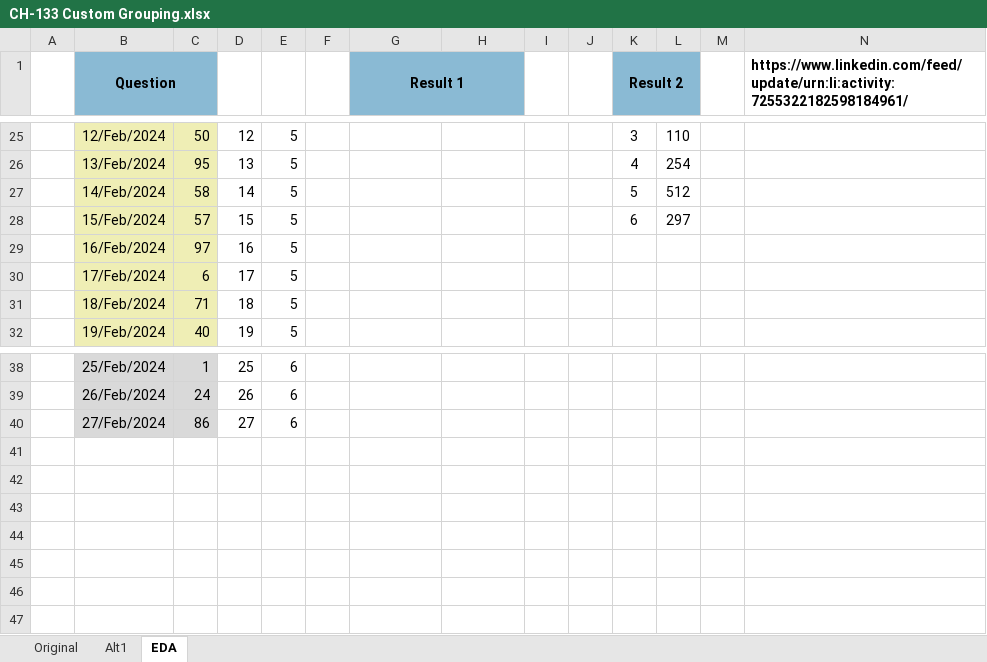
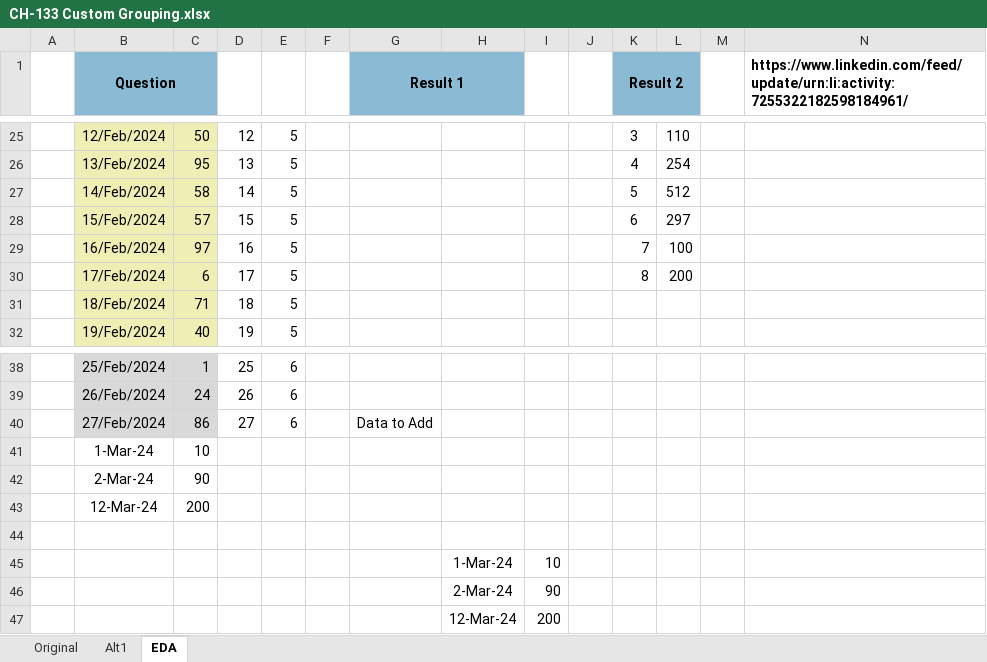
Before and after one commit to ziggle/PowerQueryBitsAndPieces, an Excel workbook: CH-133 Custom Grouping.xlsx, sheet EDA, drawn as a sheet; only a part is shown, gaps mark what is left out; values as stored, in another font and other column widths than the file's, no borders; charts and pictures not drawn; the diff names each change by its address in the sheet, - before the commit and + after, or states it on an @@ line.

Commit message:
Dynamic update

```diff
--- a/CH-133 Custom Grouping.xlsx (sheet EDA)
+++ b/CH-133 Custom Grouping.xlsx (sheet EDA)
-K29 (Result 2): (empty)
+K29 (Result 2): 7
-L29: (empty)
+L29: 100
-K30 (Result 2): (empty)
+K30 (Result 2): 8
-L30: (empty)
+L30: 200
-G40 (Result 1): (empty)
+G40 (Result 1): Data to Add
+row 41:  | 1-Mar-24 | 10
+row 42:  | 2-Mar-24 | 90
+row 43:  | 12-Mar-24 | 200
+row 44: (empty)
+row 45:  |  |  |  |  |  |  | 1-Mar-24 | 10
+row 46:  |  |  |  |  |  |  | 2-Mar-24 | 90
+row 47:  |  |  |  |  |  |  | 12-Mar-24 | 200
```
